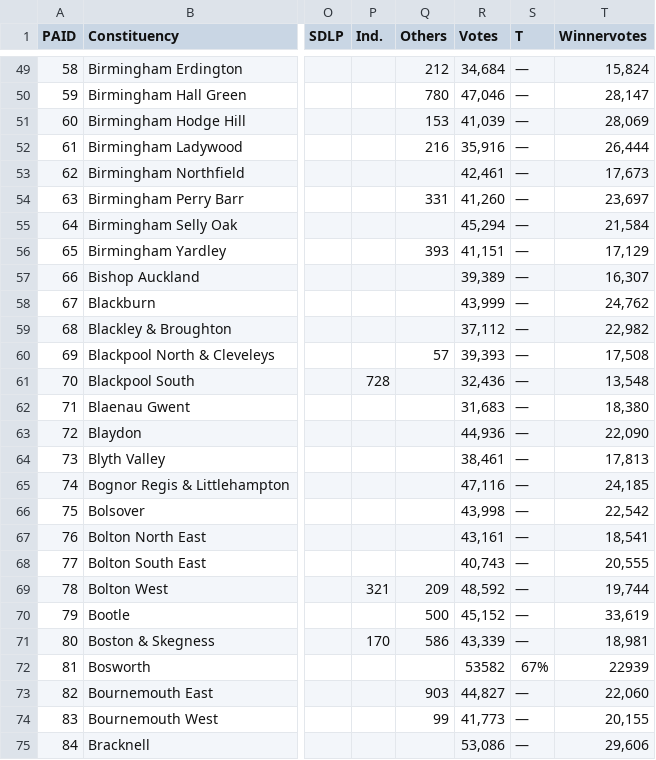
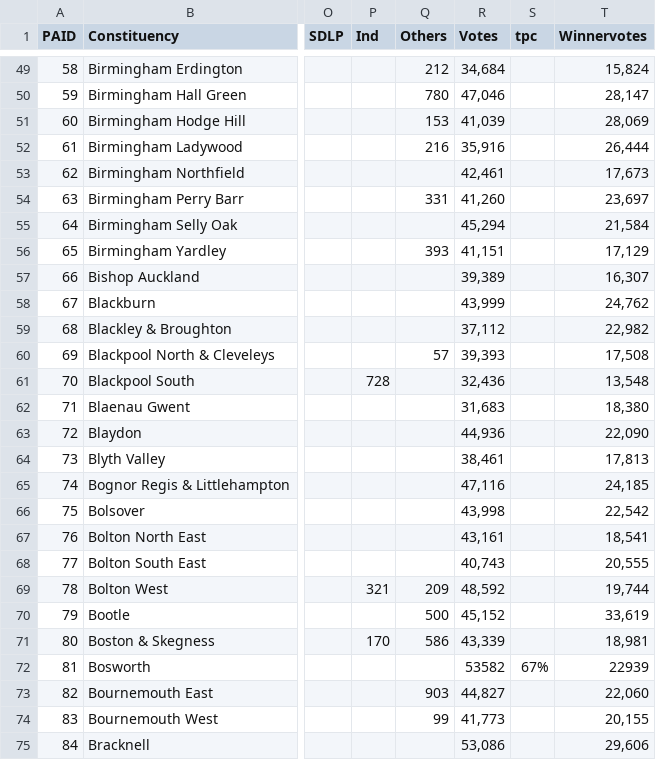
Before and after one commit to labourroadmap/labourroadmap.github.io, a CSV file: misc/data/2017.csv, drawn as a sheet; only a part is shown, gaps mark what is left out; the diff covers the shown part only; the diff names each change by its address in the sheet, - before the commit and + after, or states it on an @@ line.

```diff
--- a/misc/data/2017.csv
+++ b/misc/data/2017.csv
-P1: Ind.
+P1: Ind
-S1: T
+S1: tpc
-S49:S71 (tpc): —
+S49:S71 (tpc): (empty)
-S73:S75 (tpc): —
+S73:S75 (tpc): (empty)
```
Also changed, not shown: 97 edited cells elsewhere in this file.
